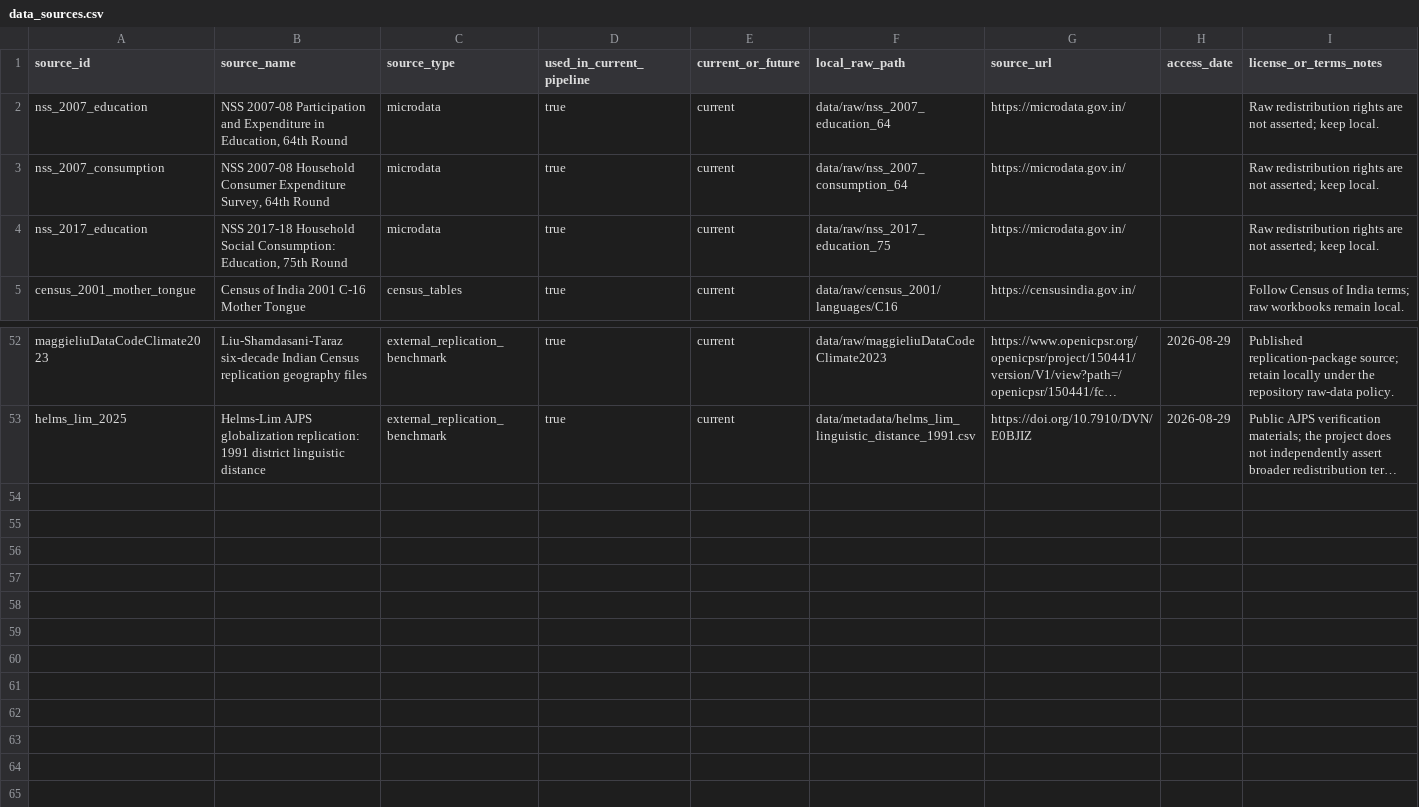
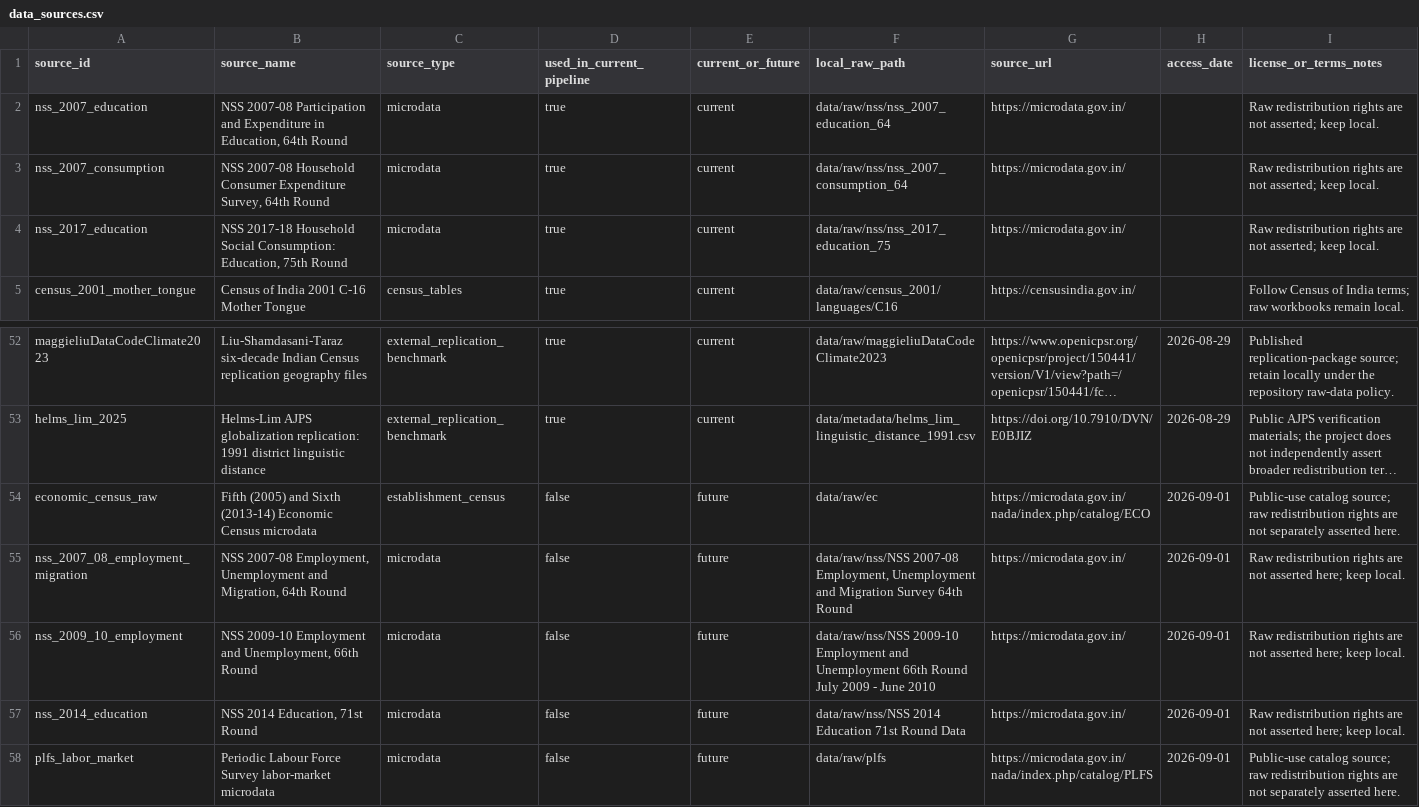
Before and after one commit to rishavbroy/emi-inequality-india, a CSV file: data/metadata/data_sources.csv, drawn as a sheet; only a part is shown, gaps mark what is left out; long unchanged cells end in …; rows hold the shown columns only; the diff names each change by its address in the sheet, - before the commit and + after, or states it on an @@ line.

Commit message:
fix(data): align raw source namespaces

```diff
--- a/data/metadata/data_sources.csv
+++ b/data/metadata/data_sources.csv
-F2 (local_raw_path): data/raw/nss_2007_education_64
+F2 (local_raw_path): data/raw/nss/nss_2007_education_64
-F3 (local_raw_path): data/raw/nss_2007_consumption_64
+F3 (local_raw_path): data/raw/nss/nss_2007_consumption_64
-F4 (local_raw_path): data/raw/nss_2017_education_75
+F4 (local_raw_path): data/raw/nss/nss_2017_education_75
+row 54: economic_census_raw | Fifth (2005) and Sixth (2013-14) Economic Census microdata | establishment_census | false | future | data/raw/ec | https://microdata.gov.in/nada/index.php/catalog/ECO | 2026-09-01 | Public-use catalog source; raw redistribution rights are not separately asserted here.
+row 55: nss_2007_08_employment_migration | NSS 2007-08 Employment, Unemployment and Migration, 64th Round | microdata | false | future | data/raw/nss/NSS 2007-08 Employment, Unemployment and Migration Survey 64th Round | https://microdata.gov.in/ | 2026-09-01 | Raw redistribution rights are not asserted here; keep local.
+row 56: nss_2009_10_employment | NSS 2009-10 Employment and Unemployment, 66th Round | microdata | false | future | data/raw/nss/NSS 2009-10 Employment and Unemployment 66th Round July 2009 - June 2010 | https://microdata.gov.in/ | 2026-09-01 | Raw redistribution rights are not asserted here; keep local.
+row 57: nss_2014_education | NSS 2014 Education, 71st Round | microdata | false | future | data/raw/nss/NSS 2014 Education 71st Round Data | https://microdata.gov.in/ | 2026-09-01 | Raw redistribution rights are not asserted here; keep local.
+row 58: plfs_labor_market | Periodic Labour Force Survey labor-market microdata | microdata | false | future | data/raw/plfs | https://microdata.gov.in/nada/index.php/catalog/PLFS | 2026-09-01 | Public-use catalog source; raw redistribution rights are not separately asserted here.
```
Also changed, not shown: data/metadata/checksums.csv, data/metadata/consumption_survey_registry.csv, 3 other files.
